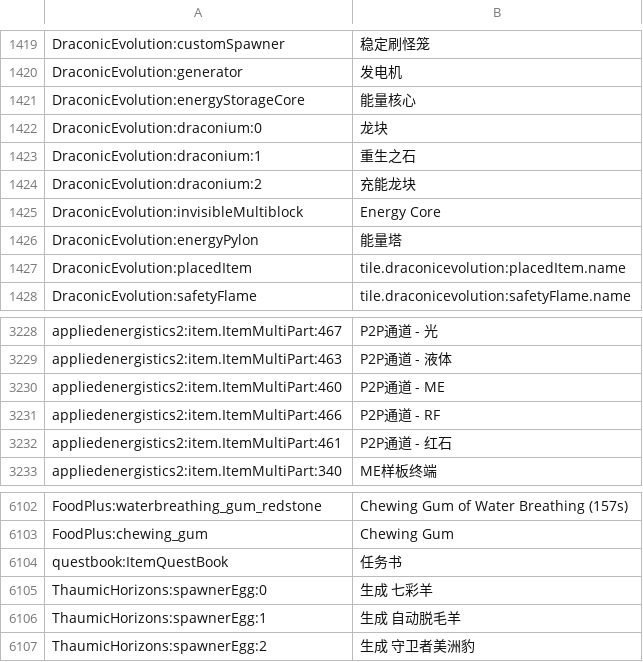
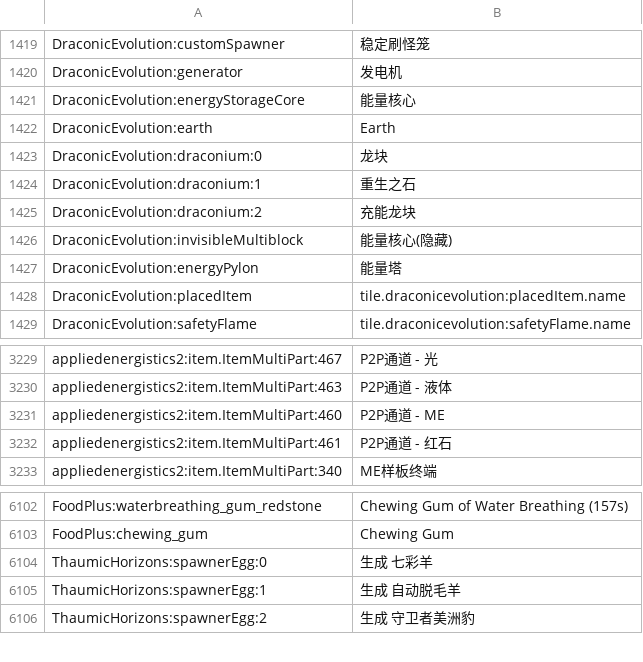
Before and after one commit to fishlanding/M3-Yu_Wan, a CSV file: overrides/config/AppliedEnergistics2/recipes/items.csv, drawn as a sheet; only a part is shown, gaps mark what is left out; the diff covers the shown part only.

```diff
--- a/overrides/config/AppliedEnergistics2/recipes/items.csv
+++ b/overrides/config/AppliedEnergistics2/recipes/items.csv
@@ -1421,2 +1421,3 @@ DraconicEvolution:generator, 发电机
 DraconicEvolution:energyStorageCore, 能量核心
+DraconicEvolution:earth, Earth
 DraconicEvolution:draconium:0, 龙块
@@ -1424,3 +1425,3 @@ DraconicEvolution:draconium:1, 重生之石
 DraconicEvolution:draconium:2, 充能龙块
-DraconicEvolution:invisibleMultiblock, Energy Core
+DraconicEvolution:invisibleMultiblock, 能量核心(隐藏)
 DraconicEvolution:energyPylon, 能量塔
@@ -3230,3 +3231,2 @@ appliedenergistics2:item.ItemMultiPart:463, P2P通道 - 液体
 appliedenergistics2:item.ItemMultiPart:460, P2P通道 - ME
-appliedenergistics2:item.ItemMultiPart:466, P2P通道 - RF
 appliedenergistics2:item.ItemMultiPart:461, P2P通道 - 红石
@@ -6103,3 +6103,2 @@ FoodPlus:waterbreathing_gum_redstone, Chewing Gum of Water Breathing (157s)
 FoodPlus:chewing_gum, Chewing Gum
-questbook:ItemQuestBook, 任务书
 ThaumicHorizons:spawnerEgg:0, 生成 七彩羊
```
Also changed, not shown: 20 moved rows elsewhere in this file, 53 other files.
